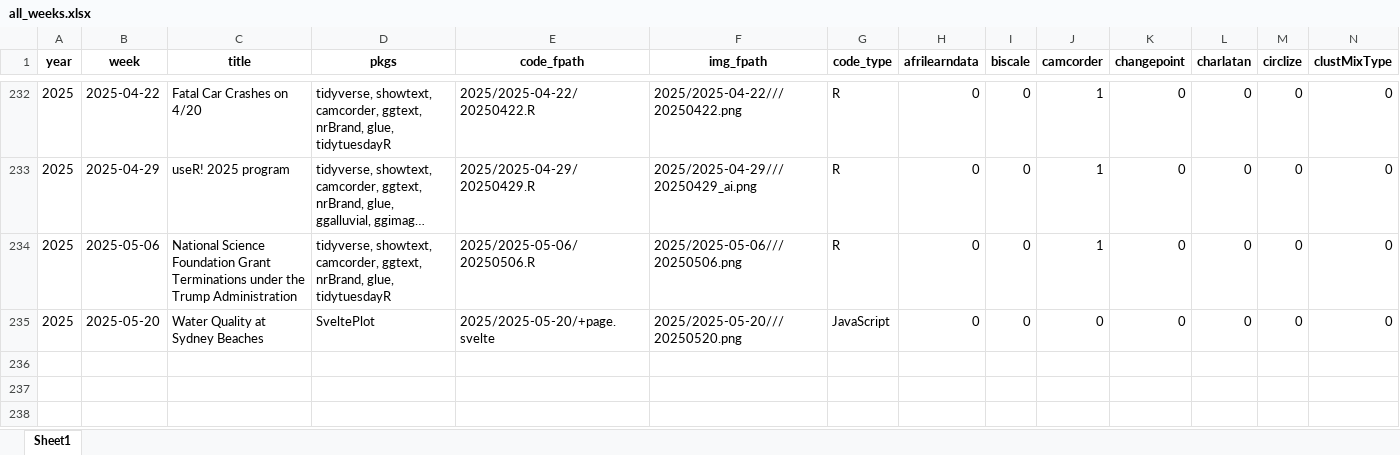
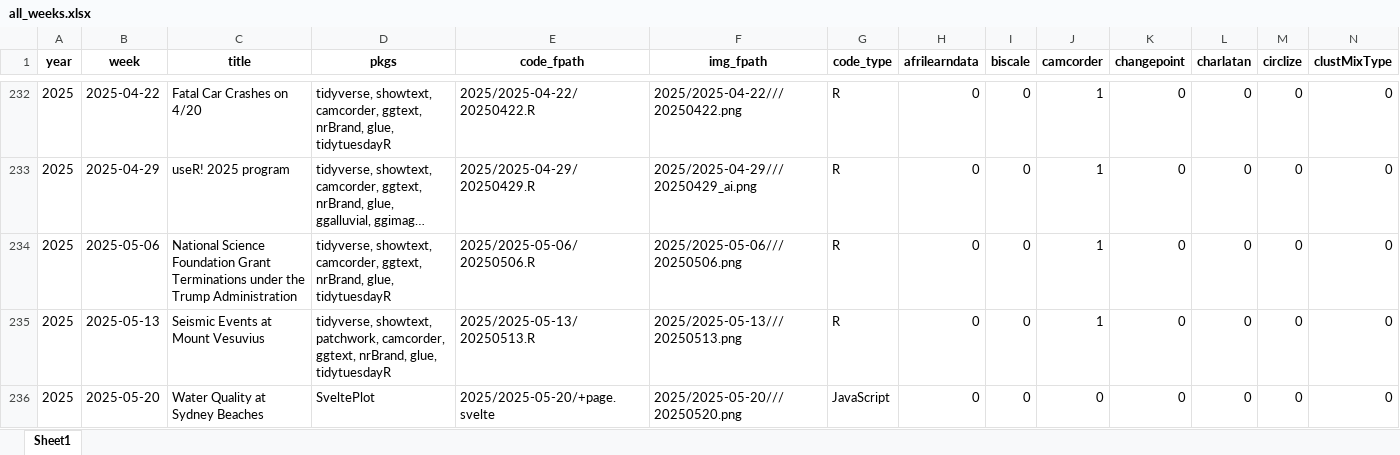
Before and after one commit to nrennie/tidytuesday, an Excel workbook: data/all_weeks.xlsx, sheet Sheet1, drawn as a sheet; only a part is shown, gaps mark what is left out; long unchanged cells end in …; values as stored, in another font and other column widths than the file's, no borders; rows hold the shown columns only; the diff names each change by its address in the sheet, - before the commit and + after, or states it on an @@ line.

```diff
--- a/data/all_weeks.xlsx (sheet Sheet1)
+++ b/data/all_weeks.xlsx (sheet Sheet1)
+row 235: 2025 | 2025-05-13 | Seismic Events at Mount Vesuvius | tidyverse, showtext, patchwork, camcorder, ggtext, nrBrand, glue, tidytuesdayR | 2025/2025-05-13/20250513.R | 2025/2025-05-13///20250513.png | R | 0 | 0 | 1 | 0 | 0 | 0 | 0
```
Also changed, not shown: 1 other file.
